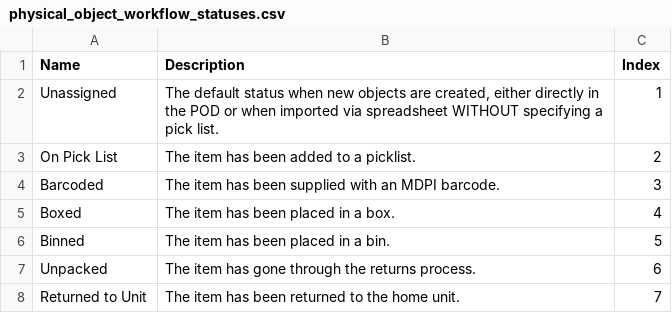
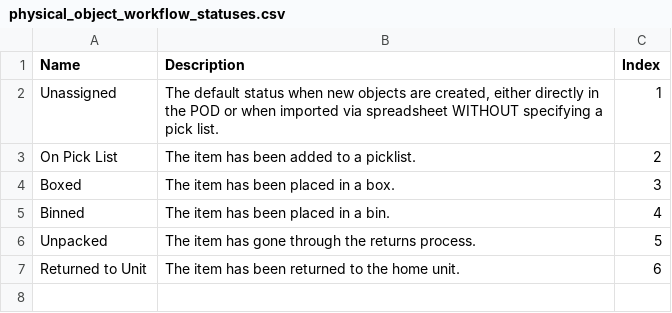
Before and after one commit to IUBLibTech/physical_object_database, a CSV file: lib/tasks/physical_object_workflow_statuses.csv, drawn as a sheet.

Commit message:
Remove Barcoded from Physical Objects workflow

```diff
--- a/lib/tasks/physical_object_workflow_statuses.csv
+++ b/lib/tasks/physical_object_workflow_statuses.csv
@@ -3,6 +3,5 @@ Unassigned,"The default status when new objects are created, either directly in
 On Pick List,The item has been added to a picklist.,2
-Barcoded,The item has been supplied with an MDPI barcode.,3
-Boxed,The item has been placed in a box.,4
-Binned,The item has been placed in a bin.,5
-Unpacked,The item has gone through the returns process.,6
-Returned to Unit,The item has been returned to the home unit.,7
+Boxed,The item has been placed in a box.,3
+Binned,The item has been placed in a bin.,4
+Unpacked,The item has gone through the returns process.,5
+Returned to Unit,The item has been returned to the home unit.,6
```
Also changed, not shown: 7 other files.
